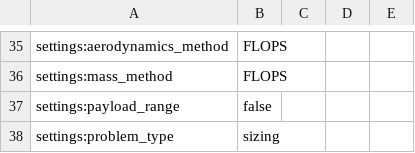
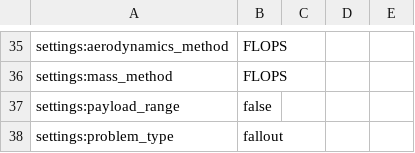
Before and after one commit to ElysianAircraft/EllyAvy, a CSV file: aviary/models/aircraft/test_aircraft/crucial_params.csv, drawn as a sheet; only a part is shown, gaps mark what is left out.

```diff
--- a/aviary/models/aircraft/test_aircraft/crucial_params.csv
+++ b/aviary/models/aircraft/test_aircraft/crucial_params.csv
@@ -37,2 +37,2 @@ settings:mass_method,FLOPS
 settings:payload_range,false
-settings:problem_type,sizing
+settings:problem_type,fallout
```
Also changed, not shown: 3 other files.
